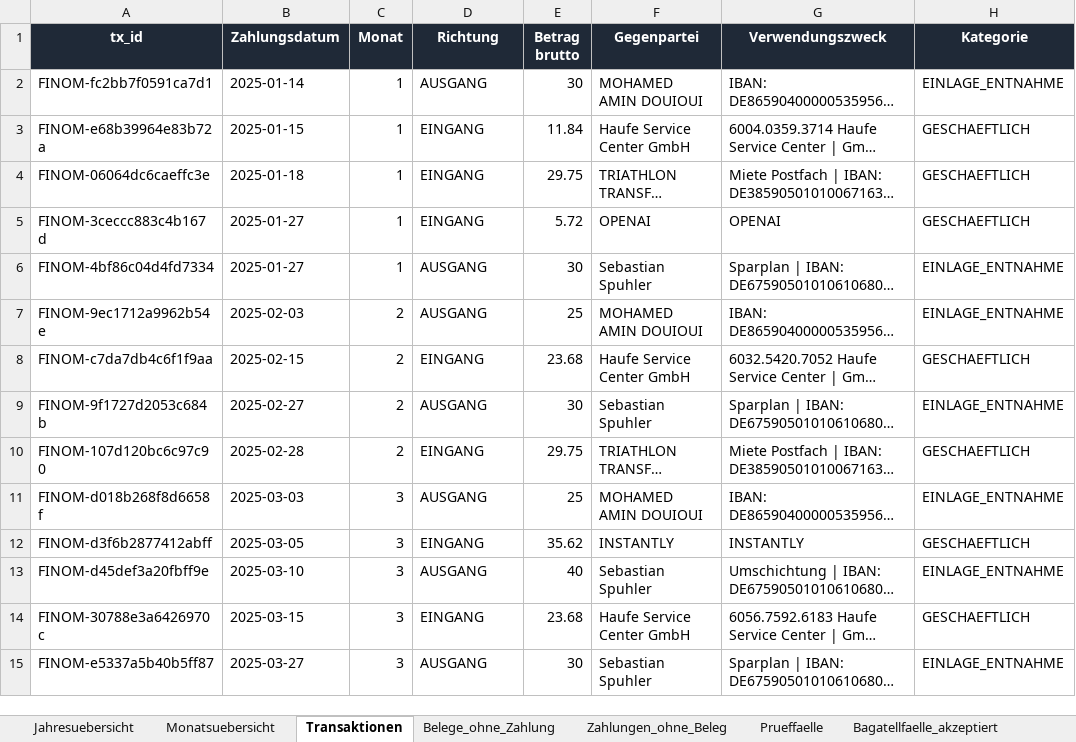
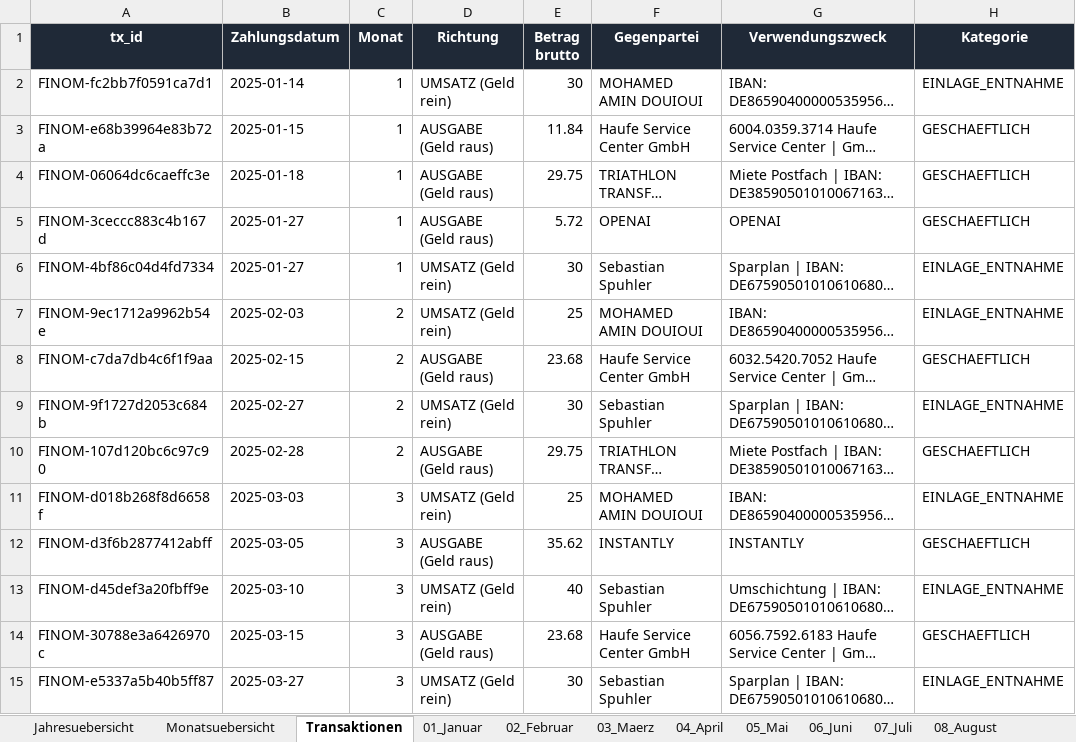
Before and after one commit to sebastianspuhler-collab/Brain, an Excel workbook: Finanzen/Belegauswertung_2025/out/ergebnis_2025.xlsx, sheet Transaktionen, drawn as a sheet; only a part is shown; long unchanged cells end in …; values as stored, in another font and other column widths than the file's, no borders; the diff covers the shown part only; the diff names each change by its address in the sheet, - before the commit and + after, or states it on an @@ line.

```diff
--- a/Finanzen/Belegauswertung_2025/out/ergebnis_2025.xlsx (sheet Transaktionen)
+++ b/Finanzen/Belegauswertung_2025/out/ergebnis_2025.xlsx (sheet Transaktionen)
+sheet tab: 01_Januar
+sheet tab: 02_Februar
+sheet tab: 03_Maerz
+sheet tab: 04_April
+sheet tab: 05_Mai
+sheet tab: 06_Juni
+sheet tab: 07_Juli
+sheet tab: 08_August
-D2 (Richtung): AUSGANG
+D2 (Richtung): UMSATZ (Geld rein)
-D3:D5 (Richtung): EINGANG
+D3:D5 (Richtung): AUSGABE (Geld raus)
-D6:D7 (Richtung): AUSGANG
+D6:D7 (Richtung): UMSATZ (Geld rein)
-D8 (Richtung): EINGANG
+D8 (Richtung): AUSGABE (Geld raus)
-D9 (Richtung): AUSGANG
+D9 (Richtung): UMSATZ (Geld rein)
-D10 (Richtung): EINGANG
+D10 (Richtung): AUSGABE (Geld raus)
-D11 (Richtung): AUSGANG
+D11 (Richtung): UMSATZ (Geld rein)
-D12 (Richtung): EINGANG
+D12 (Richtung): AUSGABE (Geld raus)
-D13 (Richtung): AUSGANG
+D13 (Richtung): UMSATZ (Geld rein)
-D14 (Richtung): EINGANG
+D14 (Richtung): AUSGABE (Geld raus)
-D15 (Richtung): AUSGANG
+D15 (Richtung): UMSATZ (Geld rein)
```
Also changed, not shown: 124 edited cells elsewhere in this sheet, sheet Einlagen_Entnahmen, sheet Zahlungen_ohne_Beleg, other sheet tabs, 4 other files.
